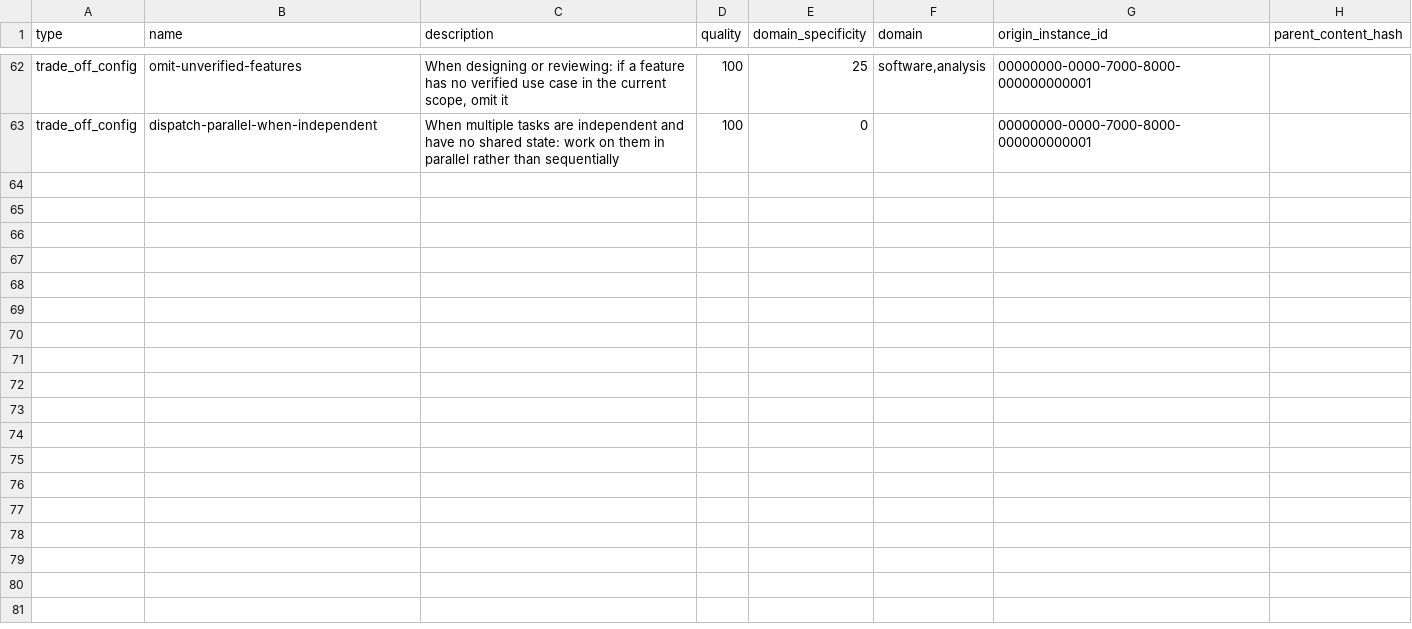
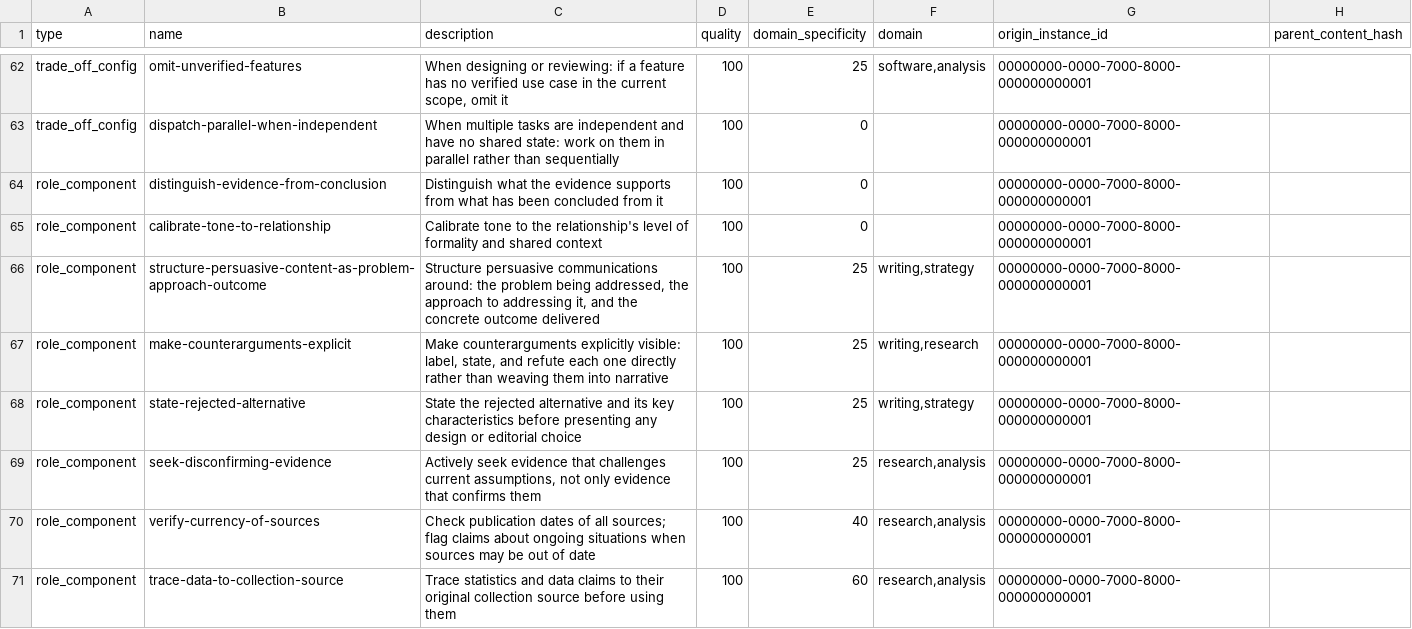
Before and after one commit to arbois/agency, a CSV file: primitives/starter.csv, drawn as a sheet; only a part is shown, gaps mark what is left out; the diff covers the shown part only; the diff names each change by its address in the sheet, - before the commit and + after, or states it on an @@ line.

```diff
--- a/primitives/starter.csv
+++ b/primitives/starter.csv
+row 64: role_component | distinguish-evidence-from-conclusion | Distinguish what the evidence supports from what has been concluded from it | 100 | 0 |  | 00000000-0000-7000-8000-000000000001
+row 65: role_component | calibrate-tone-to-relationship | Calibrate tone to the relationship's level of formality and shared context | 100 | 0 |  | 00000000-0000-7000-8000-000000000001
+row 66: role_component | structure-persuasive-content-as-problem-approach-outcome | Structure persuasive communications around: the problem being addressed, the approach to addressing it, and the concrete outcome delivered | 100 | 25 | writing,strategy | 00000000-0000-7000-8000-000000000001
+row 67: role_component | make-counterarguments-explicit | Make counterarguments explicitly visible: label, state, and refute each one directly rather than weaving them into narrative | 100 | 25 | writing,research | 00000000-0000-7000-8000-000000000001
+row 68: role_component | state-rejected-alternative | State the rejected alternative and its key characteristics before presenting any design or editorial choice | 100 | 25 | writing,strategy | 00000000-0000-7000-8000-000000000001
+row 69: role_component | seek-disconfirming-evidence | Actively seek evidence that challenges current assumptions, not only evidence that confirms them | 100 | 25 | research,analysis | 00000000-0000-7000-8000-000000000001
+row 70: role_component | verify-currency-of-sources | Check publication dates of all sources; flag claims about ongoing situations when sources may be out of date | 100 | 40 | research,analysis | 00000000-0000-7000-8000-000000000001
+row 71: role_component | trace-data-to-collection-source | Trace statistics and data claims to their original collection source before using them | 100 | 60 | research,analysis | 00000000-0000-7000-8000-000000000001
```
Also changed, not shown: 8 added rows elsewhere in this file.
